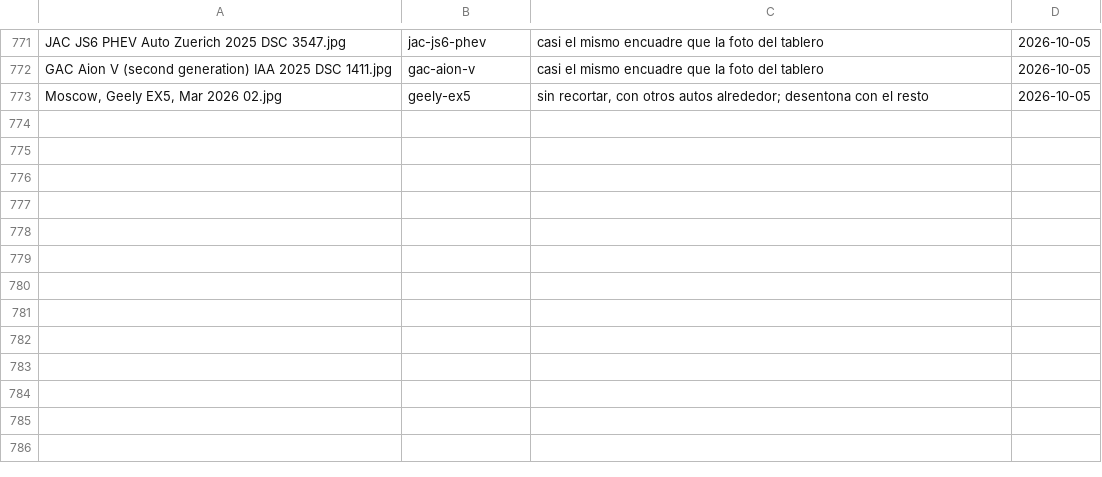
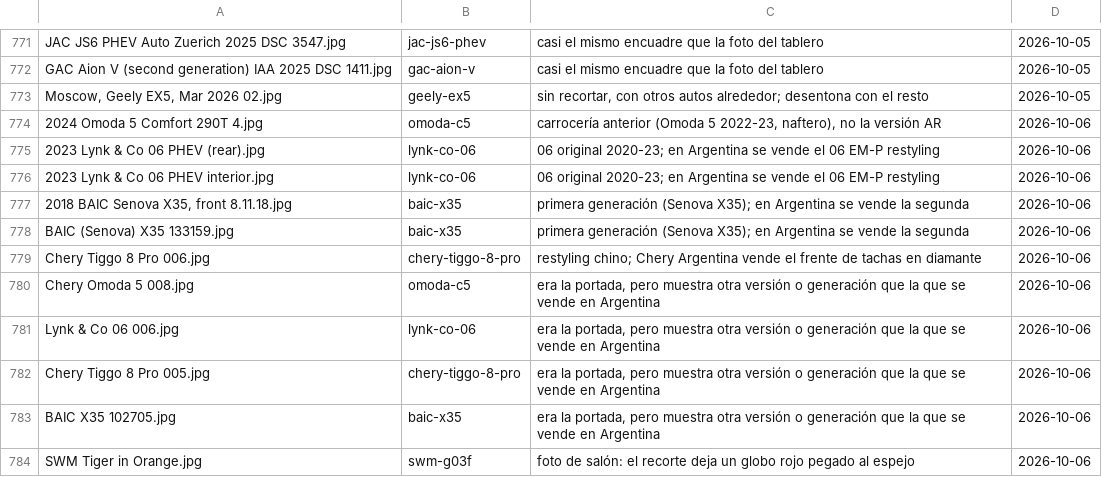
Before and after one commit to mgorganchian/autoschinos, a TSV file: fotos-descartadas.tsv, drawn as a sheet; only a part is shown, gaps mark what is left out; the diff names each change by its address in the sheet, - before the commit and + after, or states it on an @@ line.

```diff
--- a/fotos-descartadas.tsv
+++ b/fotos-descartadas.tsv
+row 774: 2024 Omoda 5 Comfort 290T 4.jpg | omoda-c5 | carrocería anterior (Omoda 5 2022-23, naftero), no la versión AR | 2026-10-06
+row 775: 2023 Lynk & Co 06 PHEV (rear).jpg | lynk-co-06 | 06 original 2020-23; en Argentina se vende el 06 EM-P restyling | 2026-10-06
+row 776: 2023 Lynk & Co 06 PHEV interior.jpg | lynk-co-06 | 06 original 2020-23; en Argentina se vende el 06 EM-P restyling | 2026-10-06
+row 777: 2018 BAIC Senova X35, front 8.11.18.jpg | baic-x35 | primera generación (Senova X35); en Argentina se vende la segunda | 2026-10-06
+row 778: BAIC (Senova) X35 133159.jpg | baic-x35 | primera generación (Senova X35); en Argentina se vende la segunda | 2026-10-06
+row 779: Chery Tiggo 8 Pro 006.jpg | chery-tiggo-8-pro | restyling chino; Chery Argentina vende el frente de tachas en diamante | 2026-10-06
+row 780: Chery Omoda 5 008.jpg | omoda-c5 | era la portada, pero muestra otra versión o generación que la que se vende en Argentina | 2026-10-06
+row 781: Lynk & Co 06 006.jpg | lynk-co-06 | era la portada, pero muestra otra versión o generación que la que se vende en Argentina | 2026-10-06
+row 782: Chery Tiggo 8 Pro 005.jpg | chery-tiggo-8-pro | era la portada, pero muestra otra versión o generación que la que se vende en Argentina | 2026-10-06
+row 783: BAIC X35 102705.jpg | baic-x35 | era la portada, pero muestra otra versión o generación que la que se vende en Argentina | 2026-10-06
+row 784: SWM Tiger in Orange.jpg | swm-g03f | foto de salón: el recorte deja un globo rojo pegado al espejo | 2026-10-06
```
Also changed, not shown: fichas-fuentes.tsv, fotos-fuentes.tsv, 19 other files.
